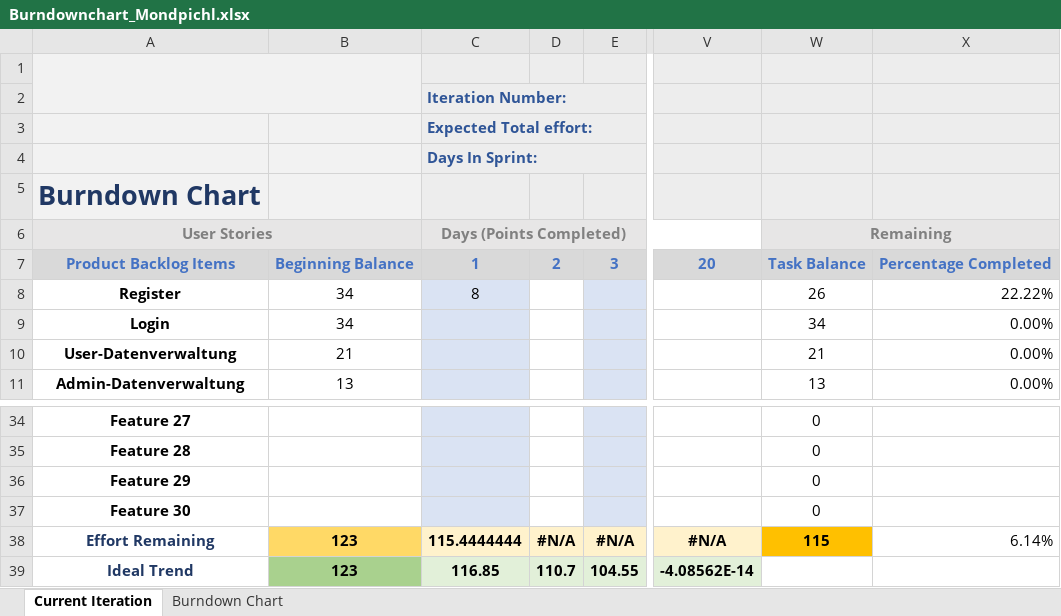
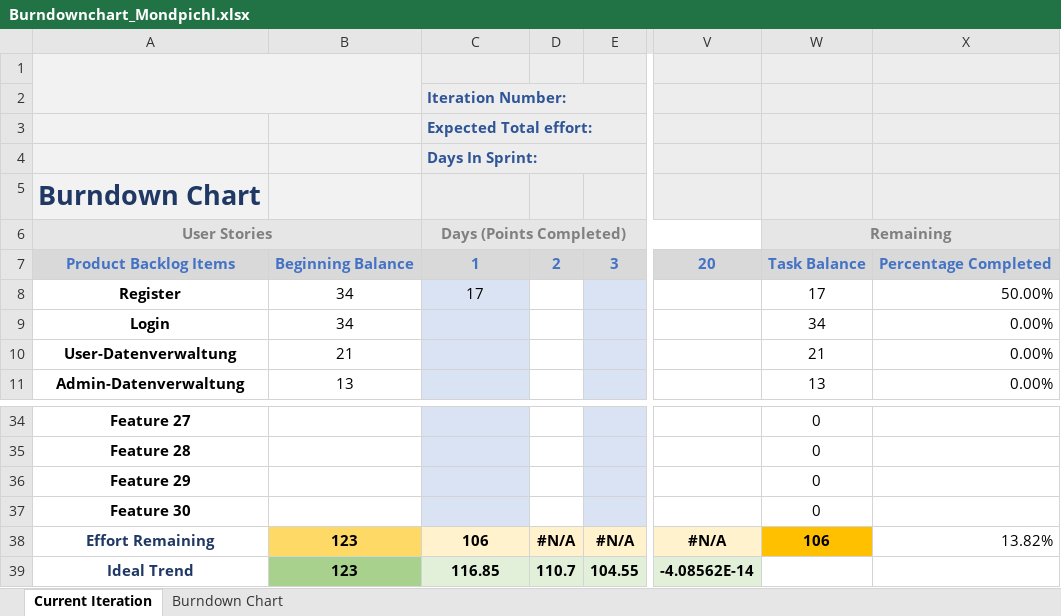
Before and after one commit to AlexanderReiter/Ferienspa-, an Excel workbook: Burndownchart_Mondpichl.xlsx, sheet Current Iteration, drawn as a sheet; only a part is shown, gaps mark what is left out; values as stored, in another font and other column widths than the file's, no borders; charts and pictures and conditional formats not drawn; the diff names each change by its address in the sheet, - before the commit and + after, or states it on an @@ line.

```diff
--- a/Burndownchart_Mondpichl.xlsx (sheet Current Iteration)
+++ b/Burndownchart_Mondpichl.xlsx (sheet Current Iteration)
-C8: 8
+C8: 17
-W8: 26
+W8: 17
-X8: 22.22%
+X8: 50.00%
-C38: 115.4444444
+C38: 106
-W38: 115
+W38: 106
-X38: 6.14%
+X38: 13.82%
```
Also changed, not shown: charts or pictures, 6 other files.
